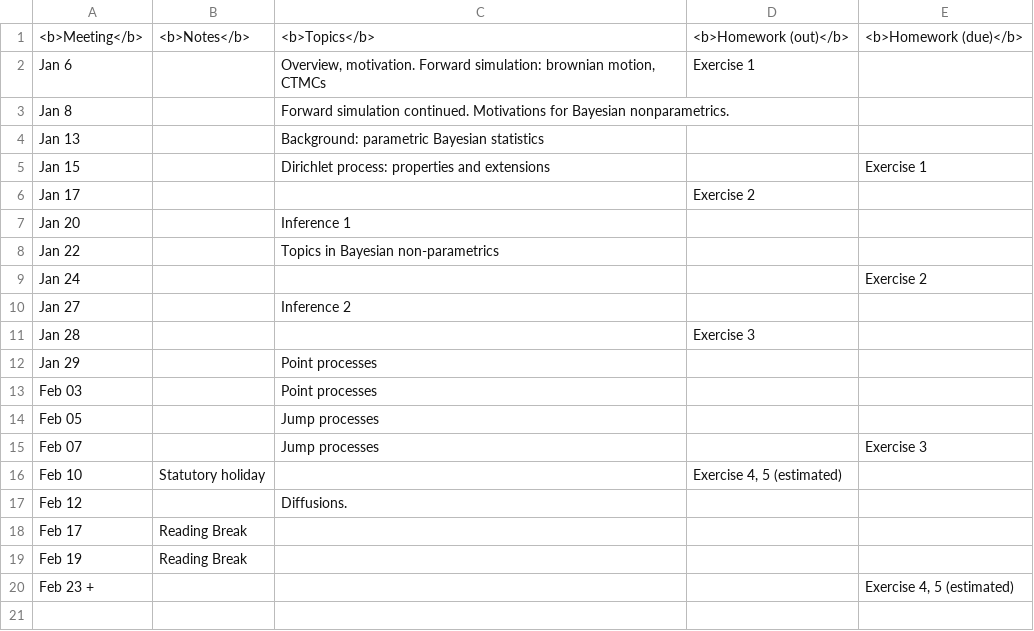
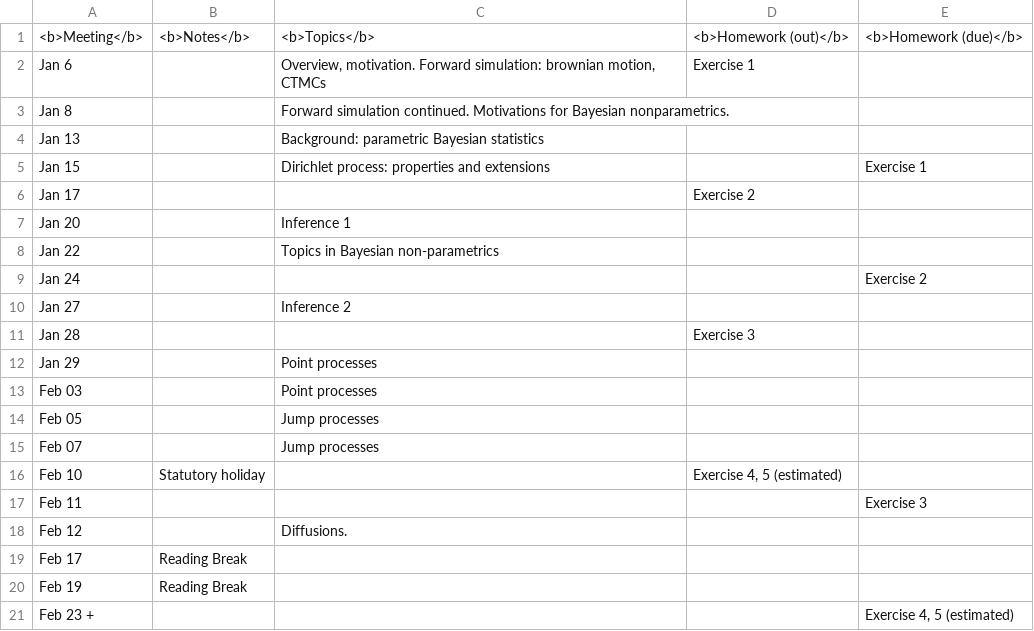
Before and after one commit to snowdj/stochastic_process_notes, a CSV file: schedule.csv, drawn as a sheet.

Commit message:
Change schedule

```diff
--- a/schedule.csv
+++ b/schedule.csv
@@ -14,4 +14,5 @@
 "Feb 05",,"Jump processes",,
-"Feb 07",,"Jump processes",,"Exercise 3"
+"Feb 07",,"Jump processes",,
 "Feb 10","Statutory holiday",,"Exercise 4, 5 (estimated)",
+"Feb 11",,,,"Exercise 3"
 "Feb 12",,"Diffusions. ",,
```
Also changed, not shown: 1 other file.
